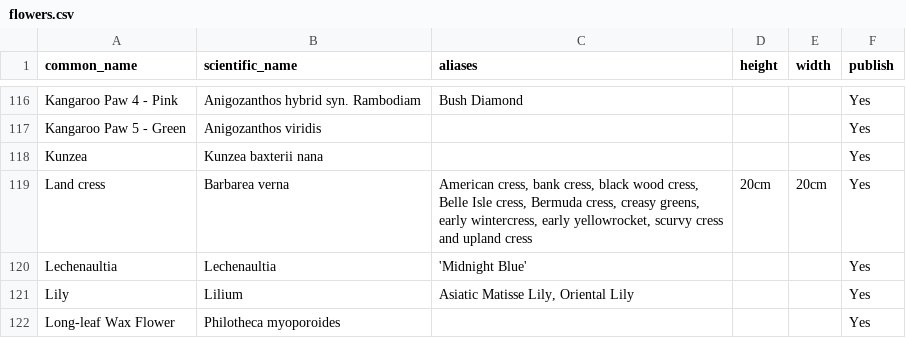
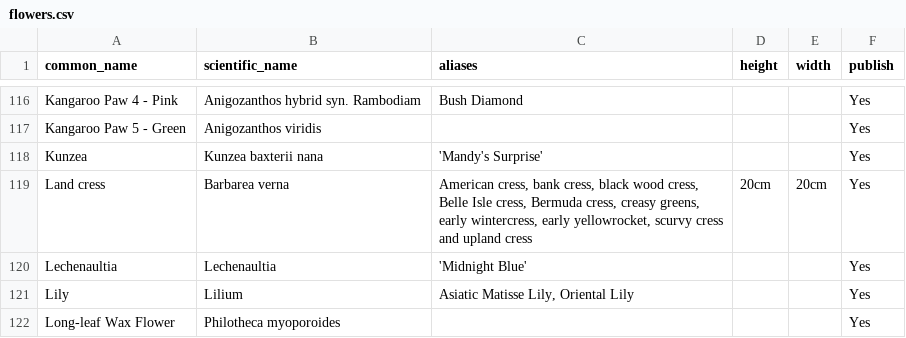
Before and after one commit to ronsavage/WWW-Garden-Design, a CSV file: data/flowers.csv, drawn as a sheet; only a part is shown, gaps mark what is left out.

Commit message:
Edit flowers.csv and images.csv after running crosscheck.pl

```diff
--- a/data/flowers.csv
+++ b/data/flowers.csv
@@ -117,3 +117,3 @@
 "Kangaroo Paw 5 - Green","Anigozanthos viridis","","","","Yes"
-"Kunzea","Kunzea baxterii nana","","","","Yes"
+"Kunzea","Kunzea baxterii nana","'Mandy's Surprise'","","","Yes"
 "Land cress","Barbarea verna","American cress, bank cress, black wood cress, Belle Isle cress, Bermuda cress, creasy greens, early wintercress, early yellowrocket, scurvy cress and upland cress","20cm","20cm","Yes"
```
Also changed, not shown: data/images.csv, 1 other file.
